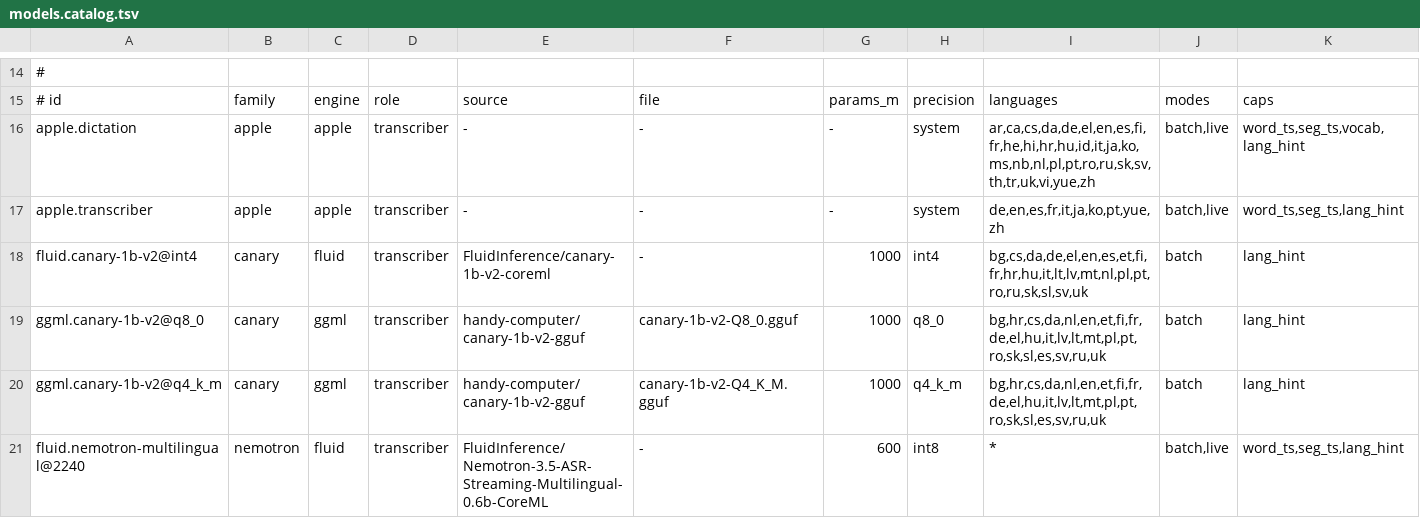
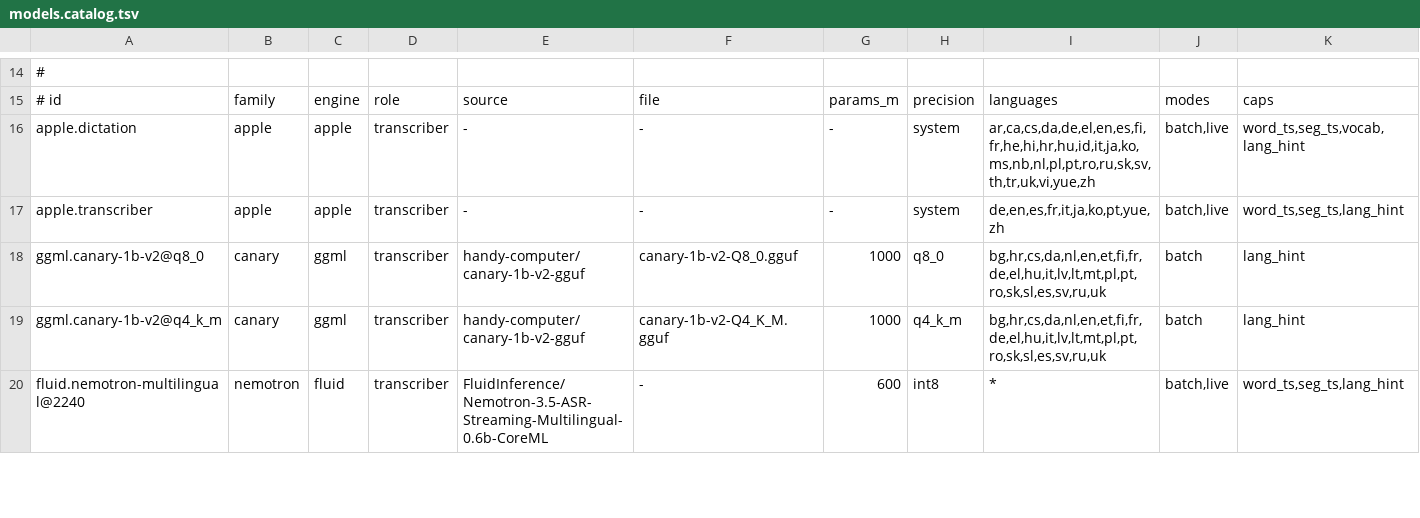
Before and after one commit to abra-code/speech, a TSV file: docs/models.catalog.tsv, drawn as a sheet; only a part is shown, gaps mark what is left out; rows hold the shown columns only; the diff names each change by its address in the sheet, - before the commit and + after, or states it on an @@ line.

Commit message:
Remove misbehaving fluid.canary-1b-v2@int4 model
This model takes very long to runtime-compile for Neural Engine and fails completely on M1 processors. Its performance is not outstanding when measured on M5. Not worth the fight to keep it or fix.

```diff
--- a/docs/models.catalog.tsv
+++ b/docs/models.catalog.tsv
-row 18: fluid.canary-1b-v2@int4 | canary | fluid | transcriber | FluidInference/canary-1b-v2-coreml | - | 1000 | int4 | bg,cs,da,de,el,en,es,et,fi,fr,hr,hu,it,lt,lv,mt,nl,pl,pt,ro,ru,sk,sl,sv,uk | batch | lang_hint
```
Also changed, not shown: 5 other files.
